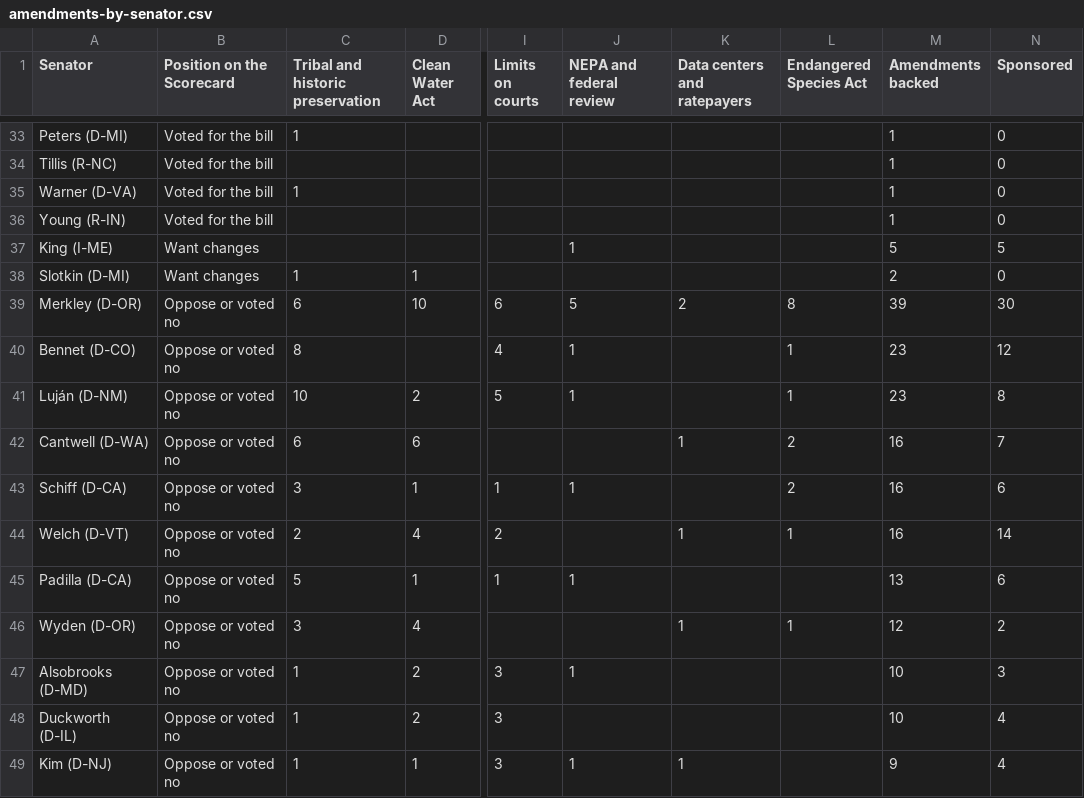
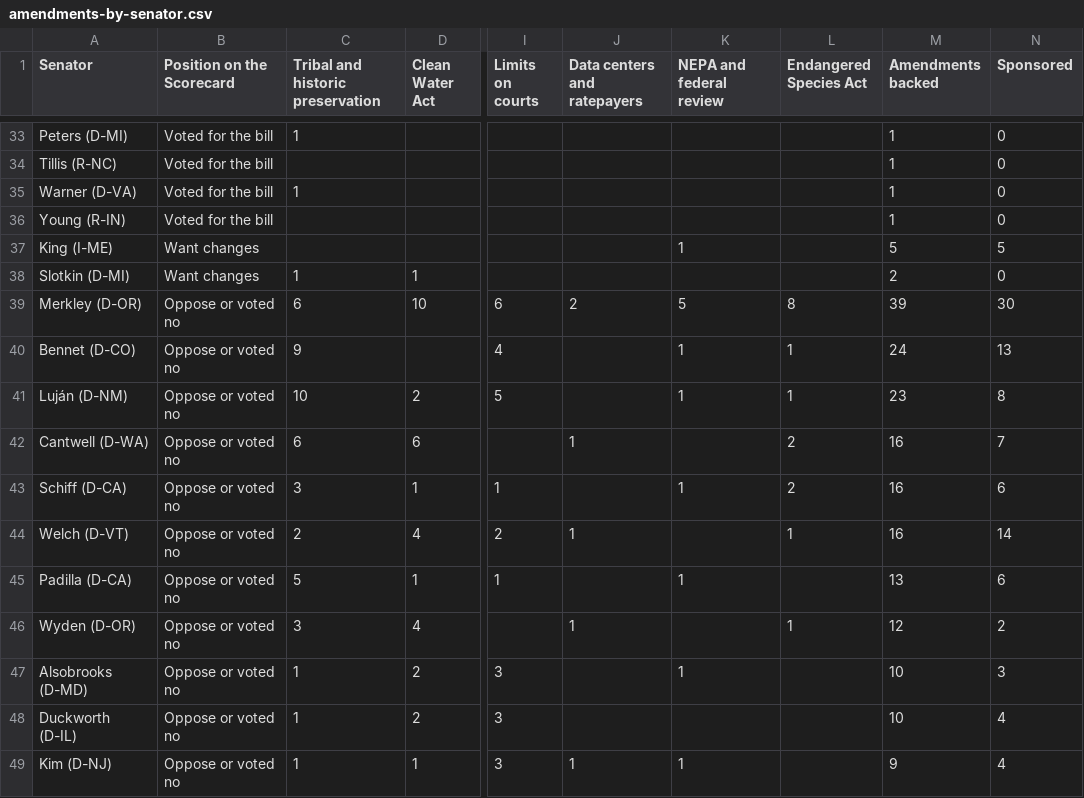
Before and after one commit to parksgc/baaja-scorecard, a CSV file: data/amendments-by-senator.csv, drawn as a sheet; only a part is shown, gaps mark what is left out; the diff covers the shown part only; the diff names each change by its address in the sheet, - before the commit and + after, or states it on an @@ line.

```diff
--- a/data/amendments-by-senator.csv
+++ b/data/amendments-by-senator.csv
-J1: NEPA and federal review
+J1: Data centers and ratepayers
-K1: Data centers and ratepayers
+K1: NEPA and federal review
-J37 (Data centers and ratepayers): 1
+J37 (Data centers and ratepayers): (empty)
-K37 (NEPA and federal review): (empty)
+K37 (NEPA and federal review): 1
-J39 (Data centers and ratepayers): 5
+J39 (Data centers and ratepayers): 2
-K39 (NEPA and federal review): 2
+K39 (NEPA and federal review): 5
-C40 (Tribal and historic preservation): 8
+C40 (Tribal and historic preservation): 9
-J40:J41 (Data centers and ratepayers): 1
+J40:J41 (Data centers and ratepayers): (empty)
-K40:K41 (NEPA and federal review): (empty)
+K40:K41 (NEPA and federal review): 1
-M40 (Amendments backed): 23
+M40 (Amendments backed): 24
-N40 (Sponsored): 12
+N40 (Sponsored): 13
-J42 (Data centers and ratepayers): (empty)
+J42 (Data centers and ratepayers): 1
-K42 (NEPA and federal review): 1
+K42 (NEPA and federal review): (empty)
-J43 (Data centers and ratepayers): 1
+J43 (Data centers and ratepayers): (empty)
-K43 (NEPA and federal review): (empty)
+K43 (NEPA and federal review): 1
-J44 (Data centers and ratepayers): (empty)
+J44 (Data centers and ratepayers): 1
-K44 (NEPA and federal review): 1
+K44 (NEPA and federal review): (empty)
-J45 (Data centers and ratepayers): 1
+J45 (Data centers and ratepayers): (empty)
-K45 (NEPA and federal review): (empty)
+K45 (NEPA and federal review): 1
-J46 (Data centers and ratepayers): (empty)
+J46 (Data centers and ratepayers): 1
-K46 (NEPA and federal review): 1
+K46 (NEPA and federal review): (empty)
-J47 (Data centers and ratepayers): 1
+J47 (Data centers and ratepayers): (empty)
-K47 (NEPA and federal review): (empty)
+K47 (NEPA and federal review): 1
```
Also changed, not shown: 6 added rows, 6 removed rows and 18 edited cells elsewhere in this file, data/amendments-all.csv, data/latest-statements.csv, 3 other files.
